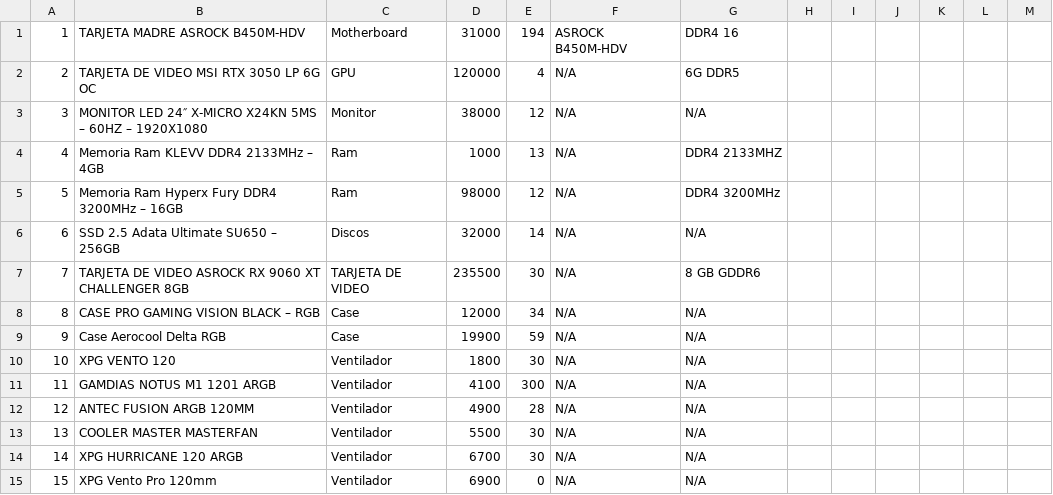
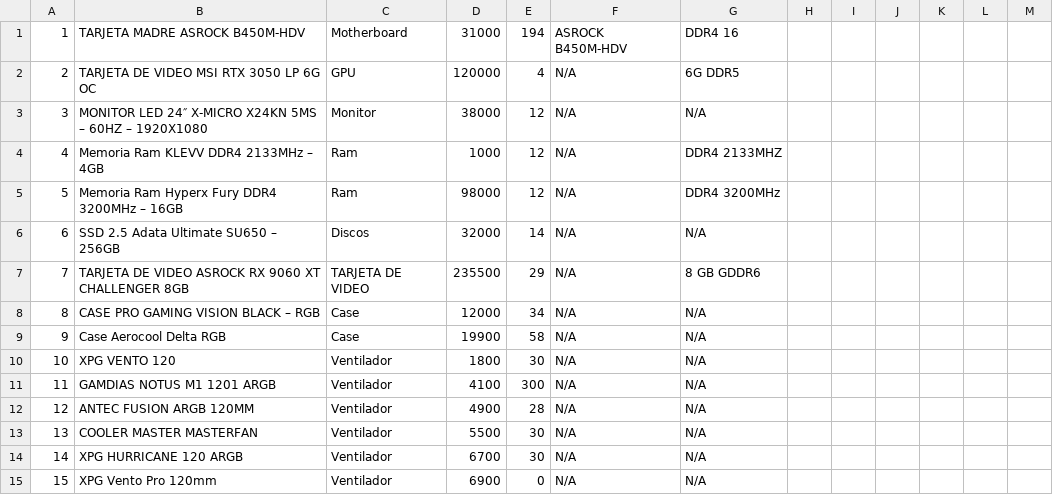
Before and after one commit to movacx/codecloud, a CSV file: Proyecto Pendiente #4/mvc/Data/csv/productos.csv, drawn as a sheet; only a part is shown.

```diff
--- a/Proyecto Pendiente #4/mvc/Data/csv/productos.csv
+++ b/Proyecto Pendiente #4/mvc/Data/csv/productos.csv
@@ -3,8 +3,8 @@
 3,MONITOR LED 24″ X-MICRO X24KN 5MS – 60HZ – 1920X1080,Monitor,38000,12,N/A,N/A
-4,Memoria Ram KLEVV DDR4 2133MHz – 4GB,Ram,1000,13,N/A,DDR4 2133MHZ
+4,Memoria Ram KLEVV DDR4 2133MHz – 4GB,Ram,1000,12,N/A,DDR4 2133MHZ
 5,Memoria Ram Hyperx Fury DDR4 3200MHz – 16GB,Ram,98000,12,N/A,DDR4 3200MHz
 6,SSD 2.5 Adata Ultimate SU650 – 256GB,Discos,32000,14,N/A,N/A
-7,TARJETA DE VIDEO ASROCK RX 9060 XT CHALLENGER 8GB,TARJETA DE VIDEO,235500,30,N/A,8 GB GDDR6
+7,TARJETA DE VIDEO ASROCK RX 9060 XT CHALLENGER 8GB,TARJETA DE VIDEO,235500,29,N/A,8 GB GDDR6
 8,CASE PRO GAMING VISION BLACK – RGB,Case,12000,34,N/A,N/A
-9,Case Aerocool Delta RGB,Case,19900,59,N/A,N/A
+9,Case Aerocool Delta RGB,Case,19900,58,N/A,N/A
 10,XPG VENTO 120,Ventilador,1800,30,N/A,N/A
```
Also changed, not shown: Proyecto Pendiente #4/mvc/Data/csv/facturas.csv, 1 other file.
